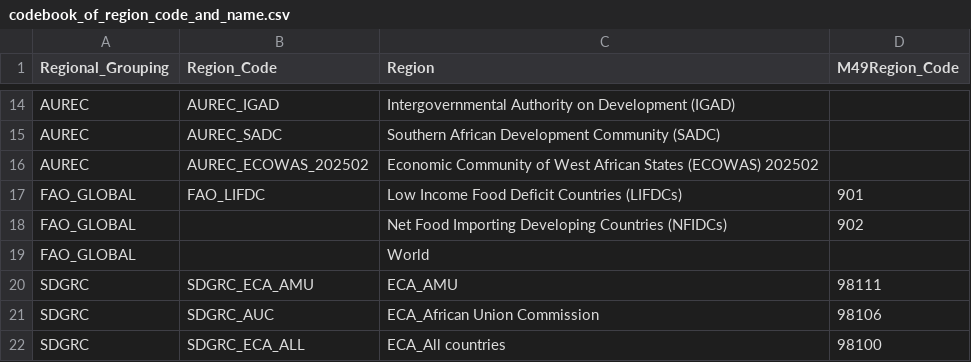
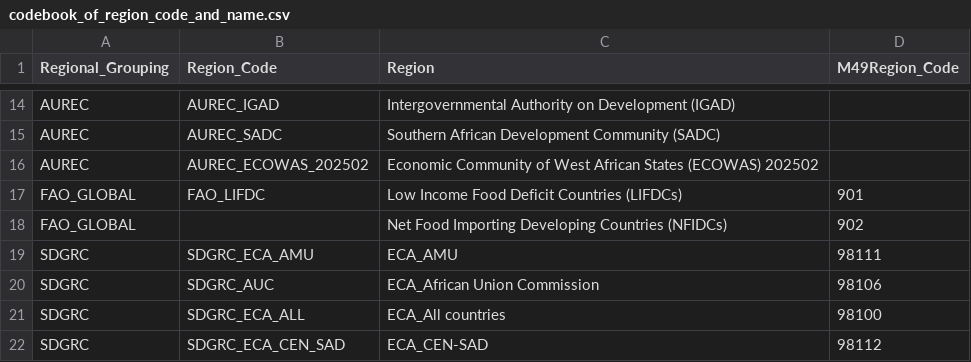
Before and after one commit to unicef-drp/Country-and-Region-Metadata, a CSV file: output/codebook_of_region_code_and_name.csv, drawn as a sheet; only a part is shown, gaps mark what is left out; the shorter side is filled out with more unchanged rows.

```diff
--- a/output/codebook_of_region_code_and_name.csv
+++ b/output/codebook_of_region_code_and_name.csv
@@ -18,3 +18,2 @@ FAO_GLOBAL,FAO_LIFDC,Low Income Food Deficit Countries (LIFDCs),901
 FAO_GLOBAL,"",Net Food Importing Developing Countries (NFIDCs),902
-FAO_GLOBAL,"",World,
 SDGRC,SDGRC_ECA_AMU,ECA_AMU,98111
```
Also changed, not shown: output/WORLD.csv, 5 other files.
